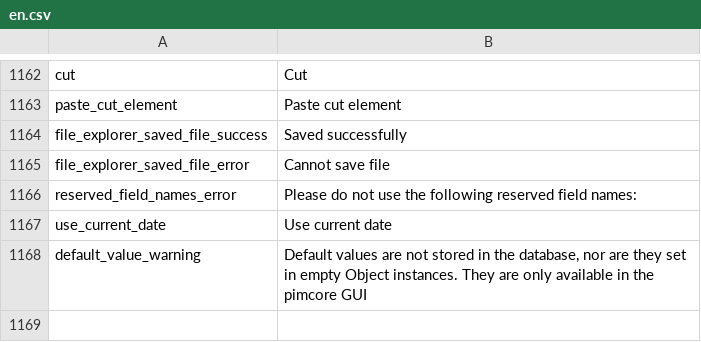
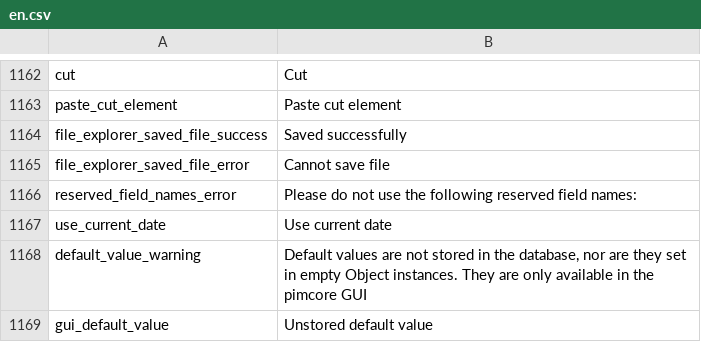
Before and after one commit to pimcore/pimcore, a CSV file: pimcore/config/texts/en.csv, drawn as a sheet; only a part is shown, gaps mark what is left out.

Commit message:
object field default values
git-svn-id: http://www.pimcore.org/svn/pimcore/private/core/trunk@1932 1f8fe7d8-47f0-464c-8d0a-336f4953ab05

```diff
--- a/pimcore/config/texts/en.csv
+++ b/pimcore/config/texts/en.csv
@@ -1168 +1168,2 @@
 "default_value_warning","Default values are not stored in the database, nor are they set in empty Object instances. They are only available in the pimcore GUI"
+"gui_default_value","Unstored default value"
```
Also changed, not shown: 7 other files.
